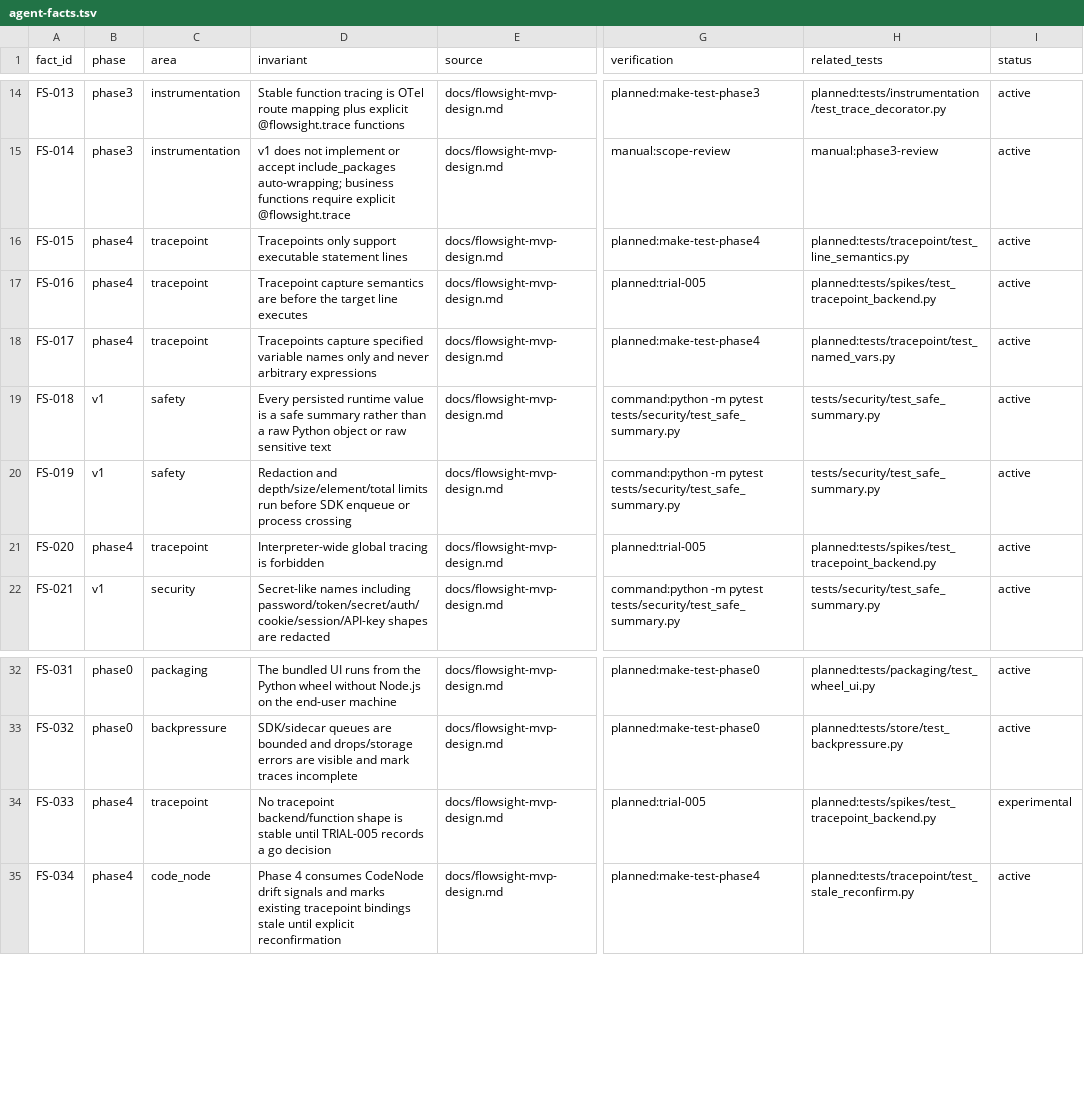
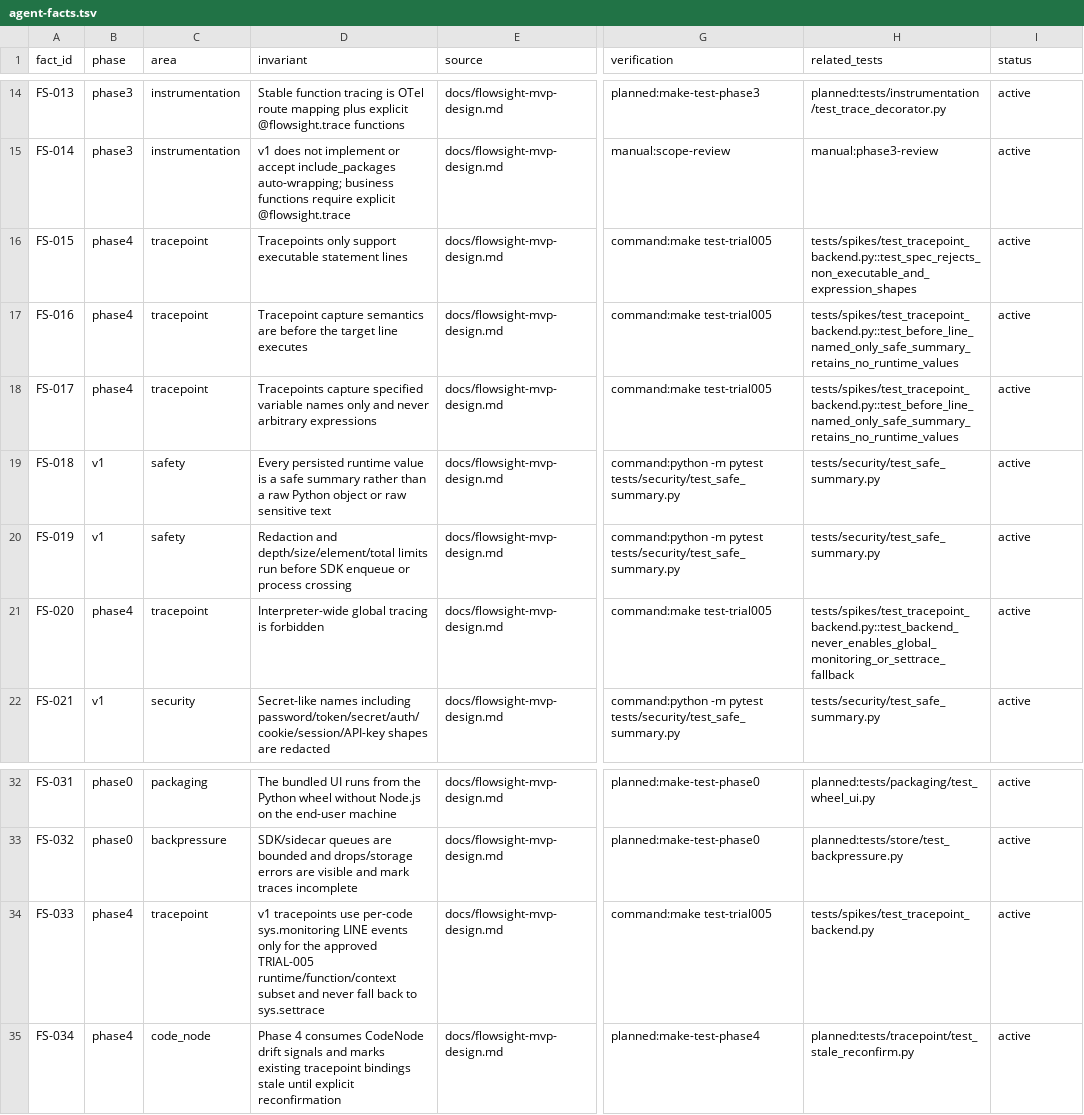
Before and after one commit to alovwang-sys/FlowSight, a TSV file: docs/agent-facts.tsv, drawn as a sheet; only a part is shown, gaps mark what is left out; the diff names each change by its address in the sheet, - before the commit and + after, or states it on an @@ line.

Commit message:
chore(trial005): record final decision and evidence

```diff
--- a/docs/agent-facts.tsv
+++ b/docs/agent-facts.tsv
-G16 (verification): planned:make-test-phase4
+G16 (verification): command:make test-trial005
-H16 (related_tests): planned:tests/tracepoint/test_line_semantics.py
+H16 (related_tests): tests/spikes/test_tracepoint_backend.py::test_spec_rejects_non_executable_and_expression_shapes
-G17 (verification): planned:trial-005
+G17 (verification): command:make test-trial005
-H17 (related_tests): planned:tests/spikes/test_tracepoint_backend.py
+H17 (related_tests): tests/spikes/test_tracepoint_backend.py::test_before_line_named_only_safe_summary_retains_no_runtime_values
-G18 (verification): planned:make-test-phase4
+G18 (verification): command:make test-trial005
-H18 (related_tests): planned:tests/tracepoint/test_named_vars.py
+H18 (related_tests): tests/spikes/test_tracepoint_backend.py::test_before_line_named_only_safe_summary_retains_no_runtime_values
-G21 (verification): planned:trial-005
+G21 (verification): command:make test-trial005
-H21 (related_tests): planned:tests/spikes/test_tracepoint_backend.py
+H21 (related_tests): tests/spikes/test_tracepoint_backend.py::test_backend_never_enables_global_monitoring_or_settrace_fallback
-D34 (invariant): No tracepoint backend/function shape is stable until TRIAL-005 records a go decision
+D34 (invariant): v1 tracepoints use per-code sys.monitoring LINE events only for the approved TRIAL-005 runtime/function/context subset and never fall back to sys.settrace
-G34 (verification): planned:trial-005
+G34 (verification): command:make test-trial005
-H34 (related_tests): planned:tests/spikes/test_tracepoint_backend.py
+H34 (related_tests): tests/spikes/test_tracepoint_backend.py
-I34 (status): experimental
+I34 (status): active
```
Also changed, not shown: 3 other files.
